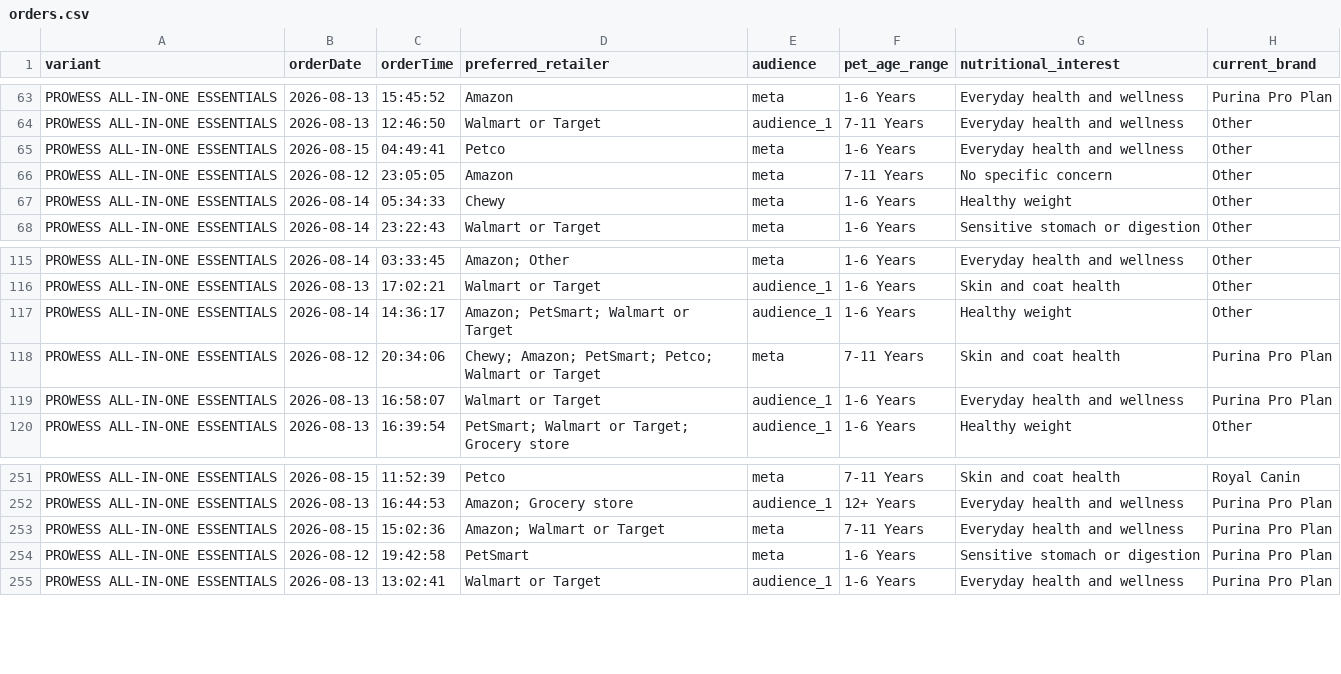
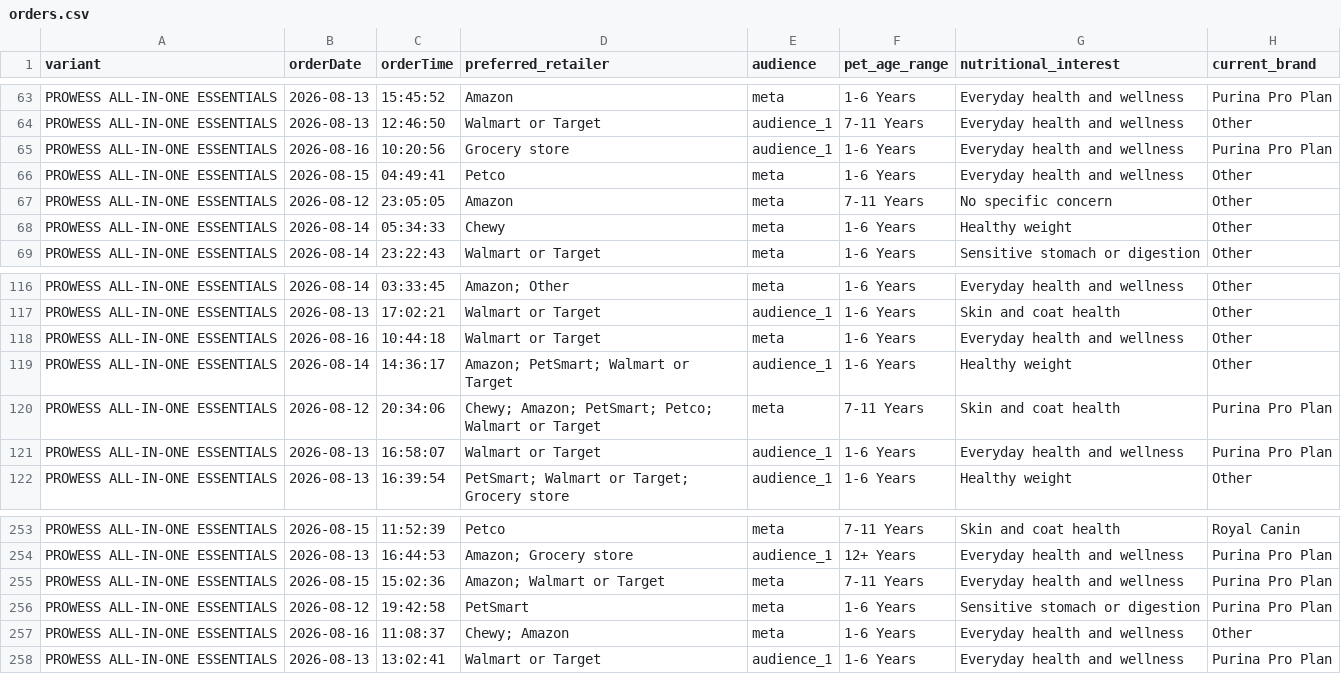
Before and after one commit to simonsmas/prowess-report-data, a CSV file: orders.csv, drawn as a sheet; only a part is shown, gaps mark what is left out; the diff names each change by its address in the sheet, - before the commit and + after, or states it on an @@ line.

Commit message:
Update Prowess orders: 1473 orders — 2026-08-16T11:21:07.933Z

```diff
--- a/orders.csv
+++ b/orders.csv
+row 65: PROWESS ALL-IN-ONE ESSENTIALS | 2026-08-16 | 10:20:56 | Grocery store | audience_1 | 1-6 Years | Everyday health and wellness | Purina Pro Plan
+row 118: PROWESS ALL-IN-ONE ESSENTIALS | 2026-08-16 | 10:44:18 | Walmart or Target | meta | 1-6 Years | Everyday health and wellness | Other
+row 257: PROWESS ALL-IN-ONE ESSENTIALS | 2026-08-16 | 11:08:37 | Chewy; Amazon | meta | 1-6 Years | Everyday health and wellness | Other
```
